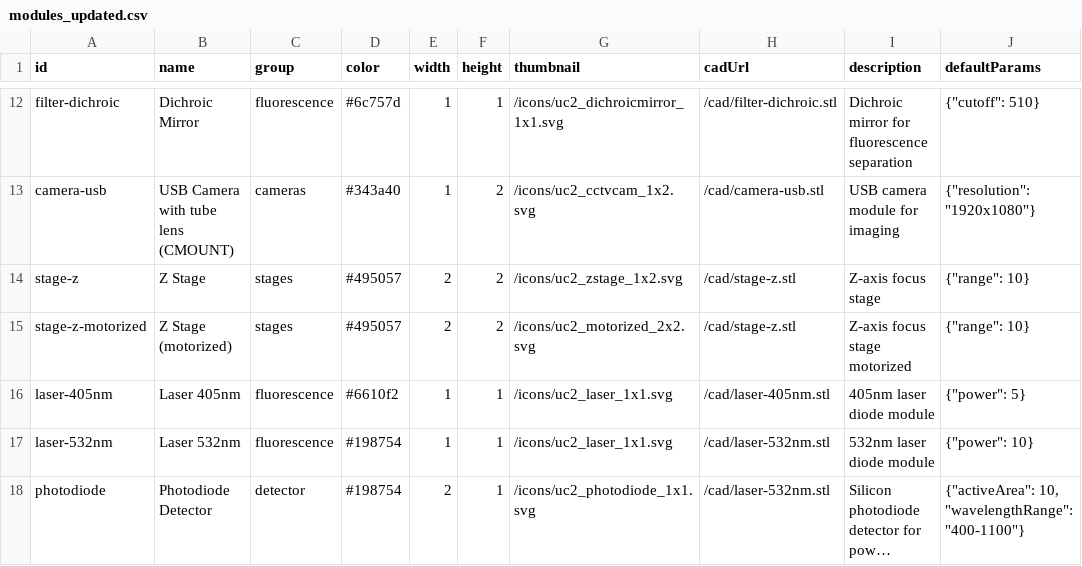
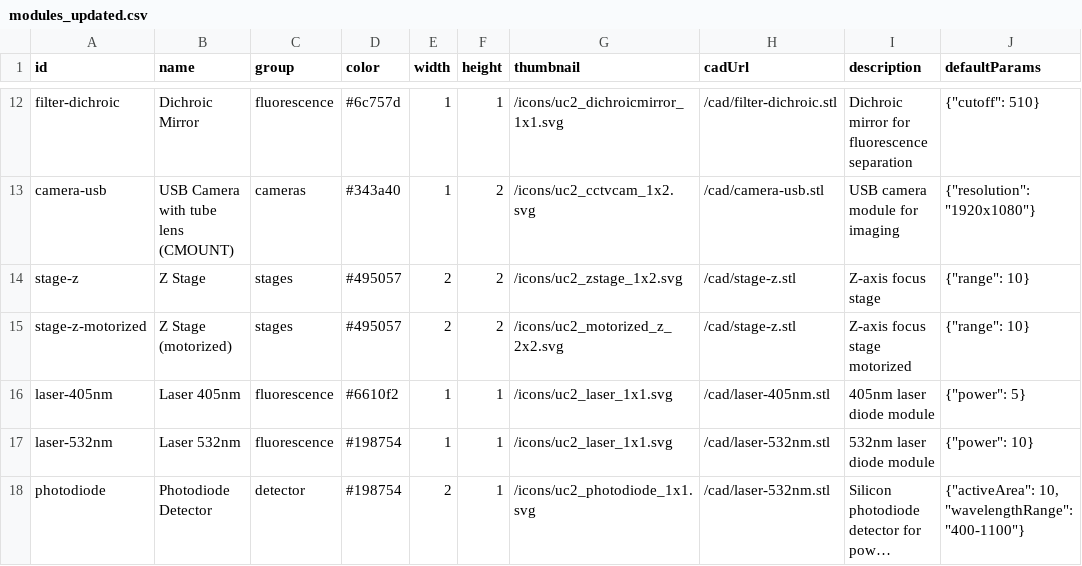
Before and after one commit to youseetoo/youseetoo.github.io, a CSV file: configurator/modules_updated.csv, drawn as a sheet; only a part is shown, gaps mark what is left out; long unchanged cells end in …; the diff names each change by its address in the sheet, - before the commit and + after, or states it on an @@ line.

Commit message:
Deploy OptiKit configurator build from 23b9b806120f11e555124d88a1921ad4d141d47a

```diff
--- a/configurator/modules_updated.csv
+++ b/configurator/modules_updated.csv
-G15 (thumbnail): /icons/uc2_motorized_2x2.svg
+G15 (thumbnail): /icons/uc2_motorized_z_2x2.svg
```
